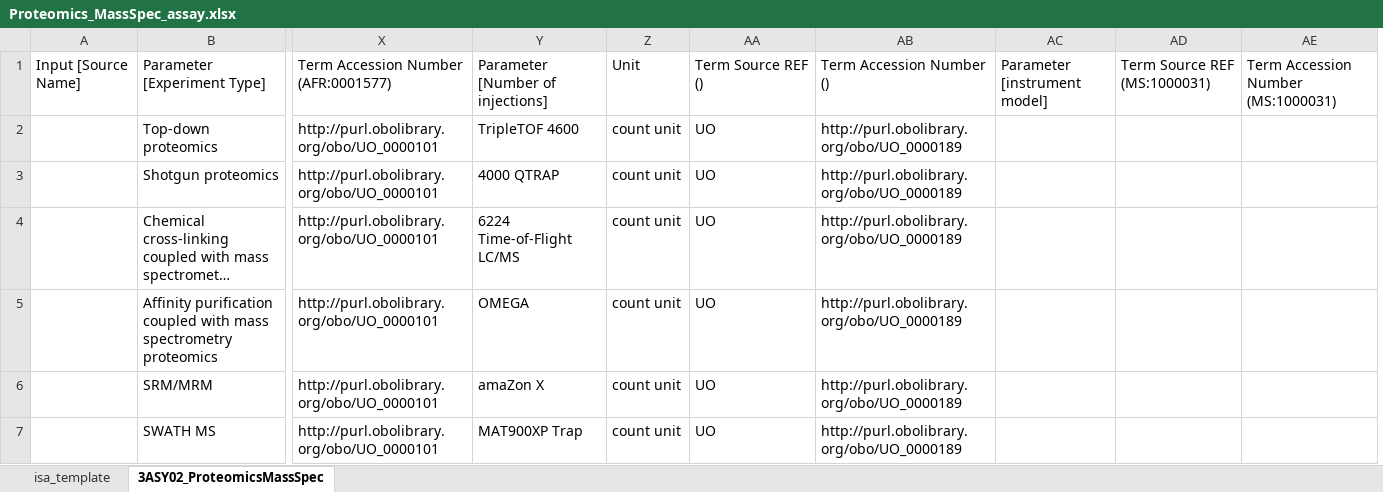
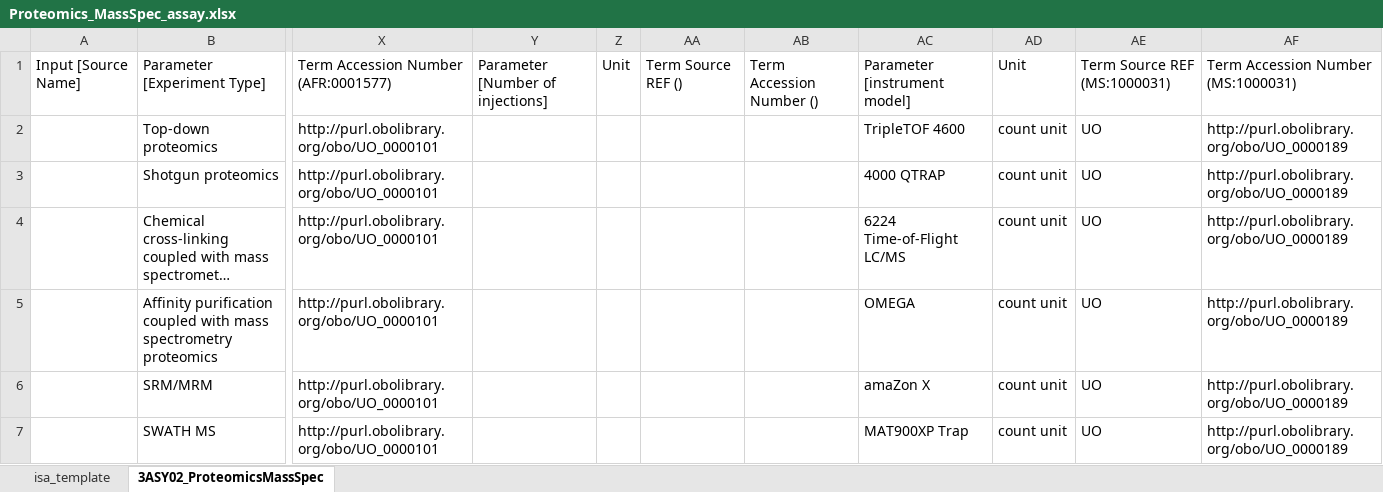
Before and after one commit to nfdi4plants/Swate-templates, an Excel workbook: templates/dataplant/Proteomics_MassSpec_assay.xlsx, sheet 3ASY02_ProteomicsMassSpec, drawn as a sheet; only a part is shown, gaps mark what is left out; long unchanged cells end in …; values as stored, in another font and other column widths than the file's, no borders; table styles not drawn; removed rows and columns are numbered as before the commit, all else as after; the diff names each change by its address in the sheet, - before the commit and + after, or states it on an @@ line.

Commit message:
move example values to the correct columns

```diff
--- a/templates/dataplant/Proteomics_MassSpec_assay.xlsx (sheet 3ASY02_ProteomicsMassSpec)
+++ b/templates/dataplant/Proteomics_MassSpec_assay.xlsx (sheet 3ASY02_ProteomicsMassSpec)
+column Y, row 1: Parameter [Number of injections]
+column Z, row 1: Unit
+column AA, row 1: Term Source REF ()
+column AB, row 1: Term Accession Number ()
-column AC, row 1: Parameter [instrument model]
-column AD, row 1: Term Source REF (MS:1000031)
-column AE, row 1: Term Accession Number (MS:1000031)
-AC1: Parameter [Number of injections]
+AC1: Parameter [instrument model]
-AE1: Term Source REF ()
+AE1: Term Source REF (MS:1000031)
-AF1: Term Accession Number ()
+AF1: Term Accession Number (MS:1000031)
```
Also changed, not shown: templates/dataplant/Genomics_assay.xlsx, templates/dataplant/Imaging_extraction.xlsx.
